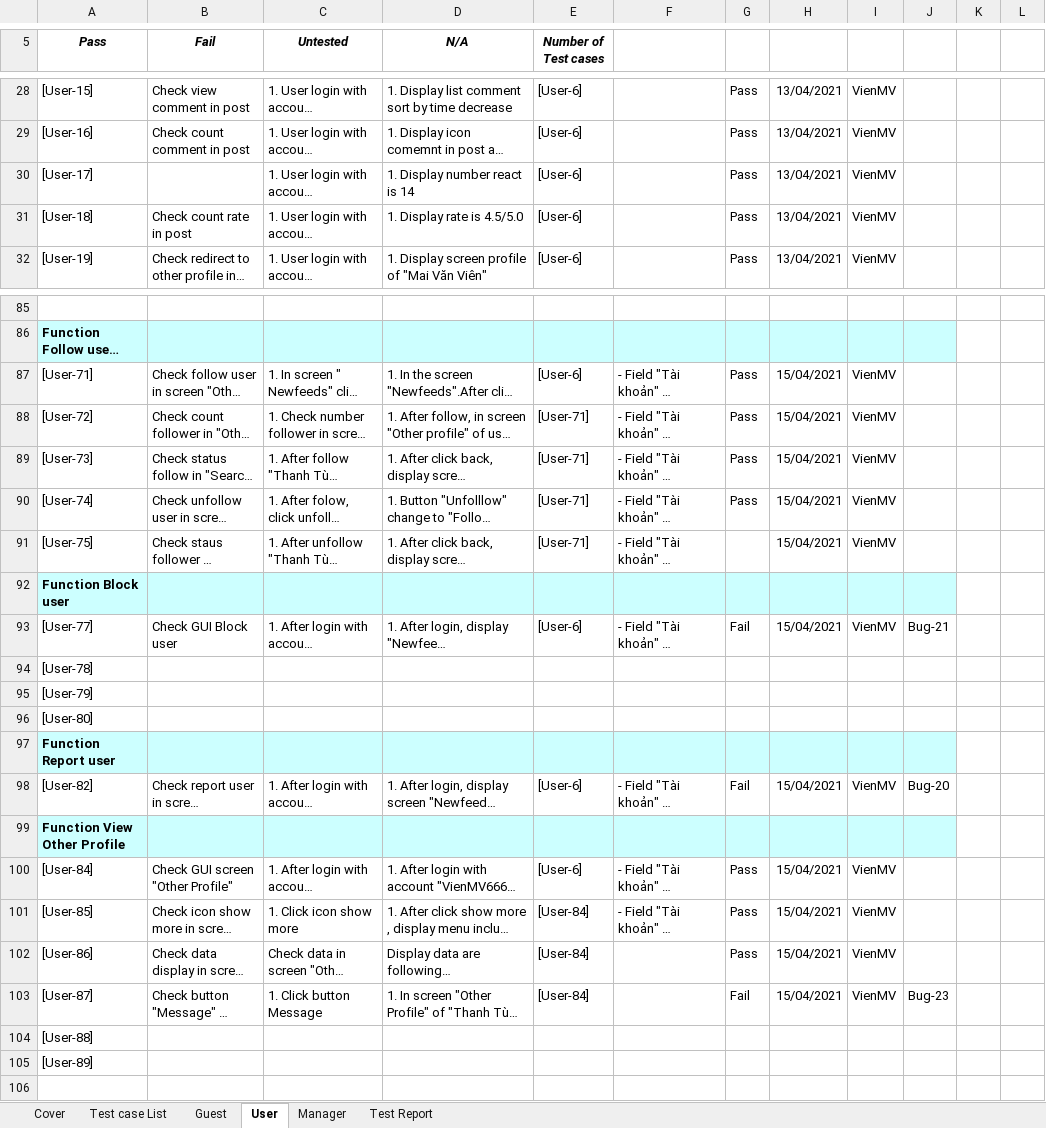
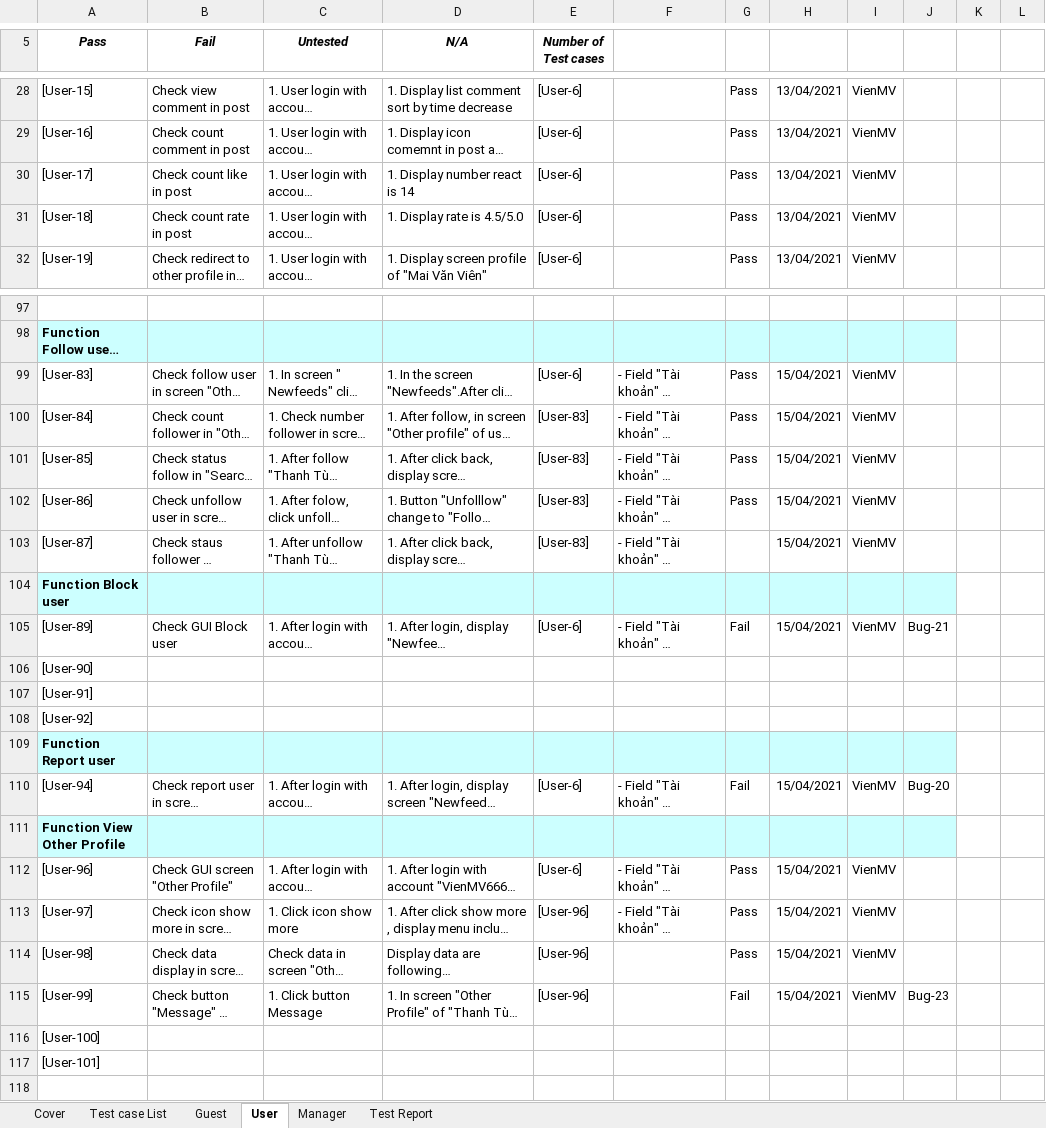
Before and after one commit to TrellixVulnTeam/Capstone_LMAN, an Excel workbook: 1. Document/6. Test/TestCase.xlsx, sheet User, drawn as a sheet; only a part is shown, gaps mark what is left out; long unchanged cells end in …; values as stored, in another font and other column widths than the file's, no borders; charts and pictures not drawn; addresses are those after the commit; the diff covers the shown part only; the diff names each change by its address in the sheet, - before the commit and + after, or states it on an @@ line.

Commit message:
VienMV_ Update test create post

```diff
--- a/1. Document/6. Test/TestCase.xlsx (sheet User)
+++ b/1. Document/6. Test/TestCase.xlsx (sheet User)
-B30 (Fail): (empty)
+B30 (Fail): Check count like in post
-A99 (Pass): [User-71]
+A99 (Pass): [User-83]
-A100 (Pass): [User-72]
+A100 (Pass): [User-84]
-E100:E103 (Number of Test cases): [User-71]
+E100:E103 (Number of Test cases): [User-83]
-A101 (Pass): [User-73]
+A101 (Pass): [User-85]
-A102 (Pass): [User-74]
+A102 (Pass): [User-86]
-A103 (Pass): [User-75]
+A103 (Pass): [User-87]
-A105 (Pass): [User-77]
+A105 (Pass): [User-89]
-A106 (Pass): [User-78]
+A106 (Pass): [User-90]
-A107 (Pass): [User-79]
+A107 (Pass): [User-91]
-A108 (Pass): [User-80]
+A108 (Pass): [User-92]
-A110 (Pass): [User-82]
+A110 (Pass): [User-94]
-A112 (Pass): [User-84]
+A112 (Pass): [User-96]
-A113 (Pass): [User-85]
+A113 (Pass): [User-97]
-E113:E115 (Number of Test cases): [User-84]
+E113:E115 (Number of Test cases): [User-96]
-A114 (Pass): [User-86]
+A114 (Pass): [User-98]
-A115 (Pass): [User-87]
+A115 (Pass): [User-99]
-A116 (Pass): [User-88]
+A116 (Pass): [User-100]
-A117 (Pass): [User-89]
+A117 (Pass): [User-101]
```
Also changed, not shown: 12 added rows and 105 edited cells elsewhere in this sheet, sheet Test Report, formulas that keep their value.
